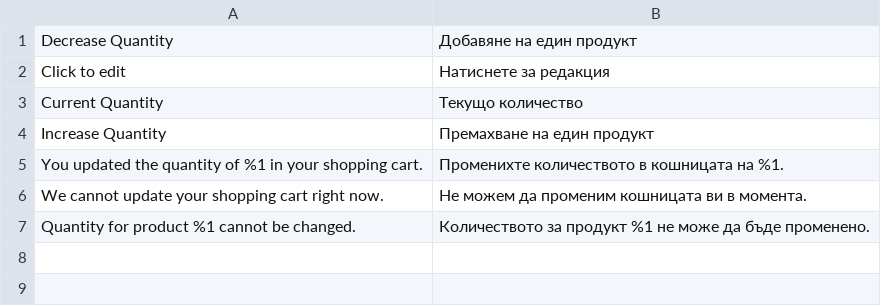
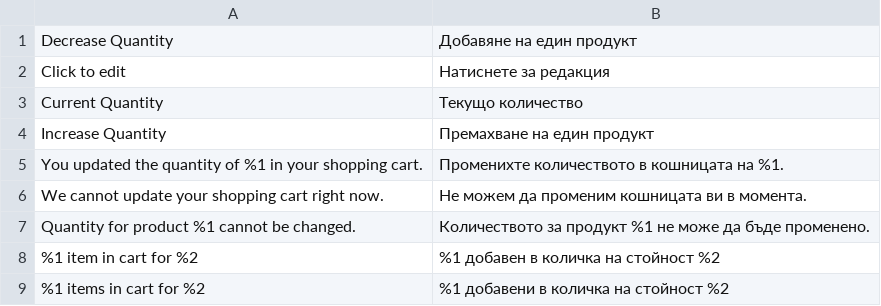
Before and after one commit to nimasystems/m2-module-nimasystems-add-multiple-products, a CSV file: i18n/bg_BG.csv, drawn as a sheet.

```diff
--- a/i18n/bg_BG.csv
+++ b/i18n/bg_BG.csv
@@ -7 +7,3 @@ Increase Quantity,Премахване на един продукт
 "Quantity for product %1 cannot be changed.","Количеството за продукт %1 не може да бъде променено."
+"%1 item in cart for %2","%1 добавен в количка на стойност %2"
+"%1 items in cart for %2","%1 добавени в количка на стойност %2"
```
Also changed, not shown: i18n/en_US.csv, 12 other files.
